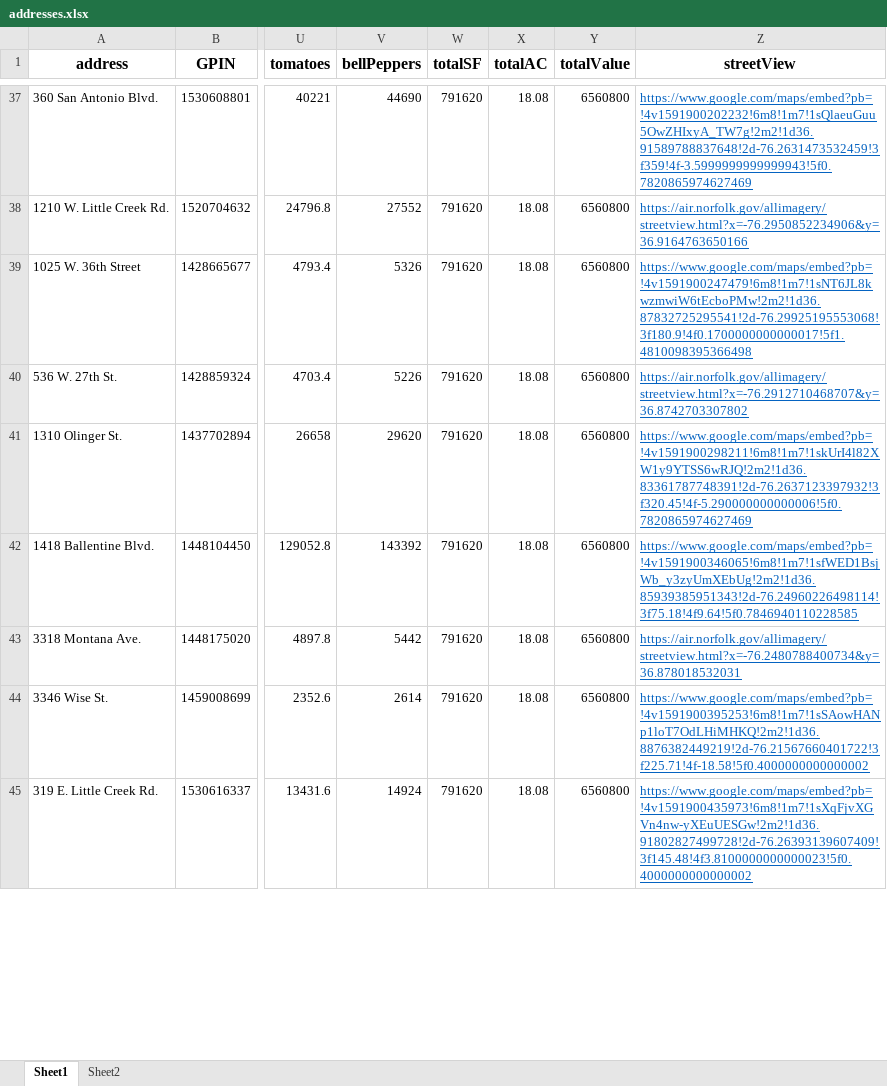
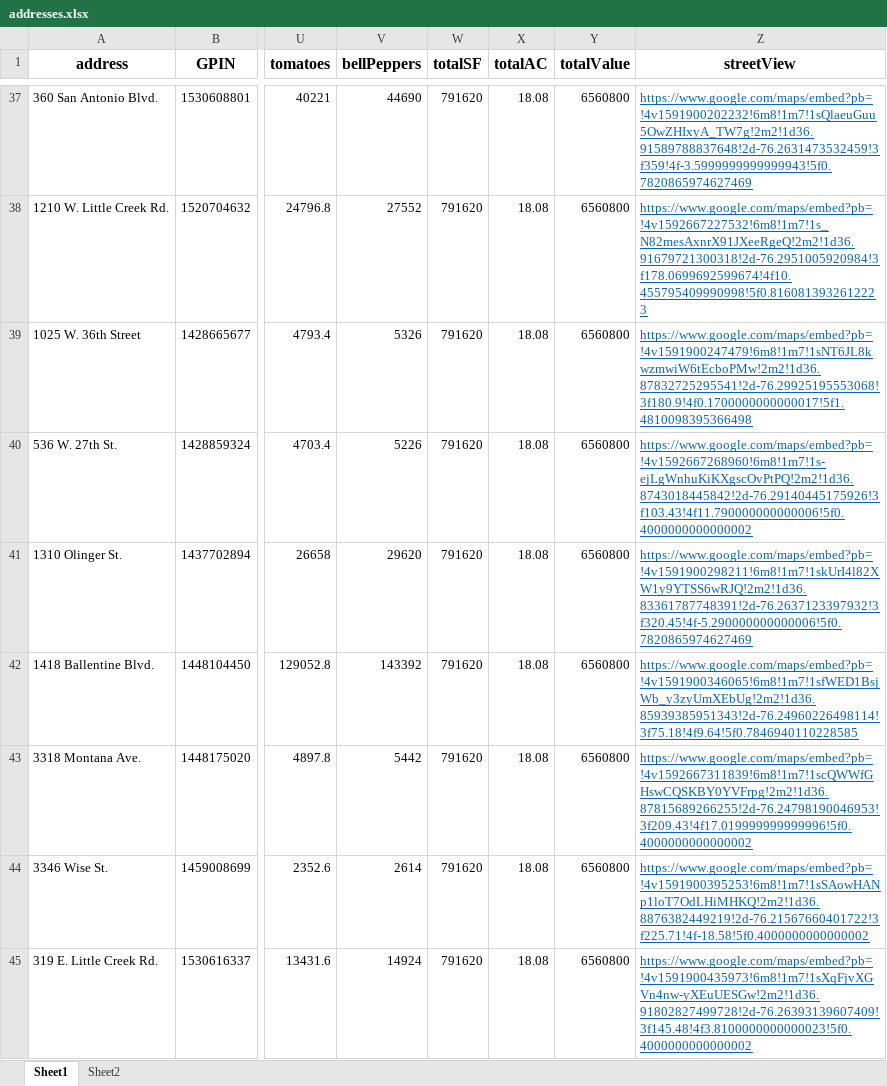
Before and after one commit to AlexBuck328/BlightedToBountiful, an Excel workbook: data/addresses.xlsx, sheet Sheet1, drawn as a sheet; only a part is shown, gaps mark what is left out; values as stored, in another font and other column widths than the file's, no borders; the diff covers the shown part only; the diff names each change by its address in the sheet, - before the commit and + after, or states it on an @@ line.

Commit message:
update google map links

```diff
--- a/data/addresses.xlsx (sheet Sheet1)
+++ b/data/addresses.xlsx (sheet Sheet1)
-Z38 (streetView): https://air.norfolk.gov/allimagery/streetview.html?x=-76.2950852234906&y=36.9164763650166
+Z38 (streetView): https://www.google.com/maps/embed?pb=!4v1592667227532!6m8!1m7!1s_N82mesAxnrX91JXeeRgeQ!2m2!1d36.91679721300318!2d-76.2951005920984!3f178.0699692599674!4f10.455795409990998!5f0.8160813932612223
-Z40 (streetView): https://air.norfolk.gov/allimagery/streetview.html?x=-76.2912710468707&y=36.8742703307802
+Z40 (streetView): https://www.google.com/maps/embed?pb=!4v1592667268960!6m8!1m7!1s-ejLgWnhuKiKXgscOvPtPQ!2m2!1d36.8743018445842!2d-76.29140445175926!3f103.43!4f11.790000000000006!5f0.4000000000000002
-Z43 (streetView): https://air.norfolk.gov/allimagery/streetview.html?x=-76.2480788400734&y=36.878018532031
+Z43 (streetView): https://www.google.com/maps/embed?pb=!4v1592667311839!6m8!1m7!1scQWWfGHswCQSKBY0YVFrpg!2m2!1d36.87815689266255!2d-76.24798190046953!3f209.43!4f17.019999999999996!5f0.4000000000000002
```
Also changed, not shown: 28 edited cells elsewhere in this sheet, sheet Sheet2, 2 other files.
